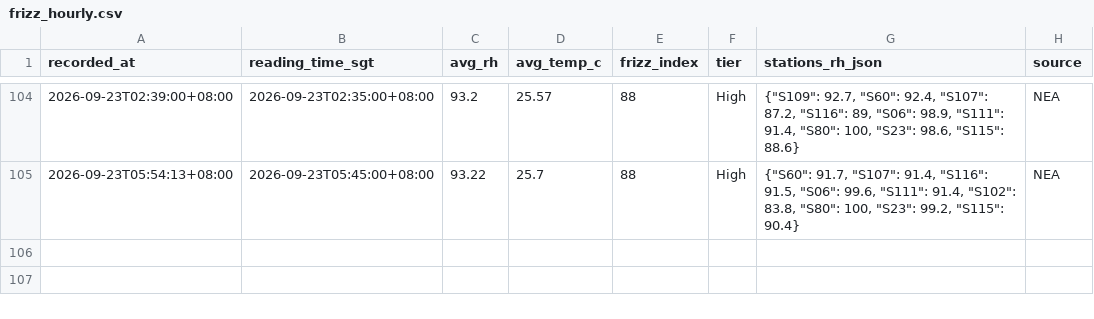
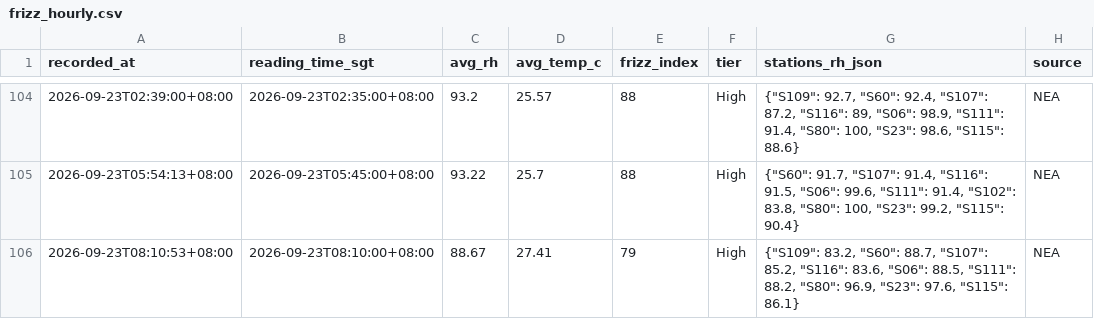
Before and after one commit to salonherabeauty-dev/hera-frizz-data, a CSV file: data/frizz_hourly.csv, drawn as a sheet; only a part is shown, gaps mark what is left out.

```diff
--- a/data/frizz_hourly.csv
+++ b/data/frizz_hourly.csv
@@ -105 +105,2 @@ recorded_at,reading_time_sgt,avg_rh,avg_temp_c,frizz_index,tier,stations_rh_json
 2026-09-23T05:54:13+08:00,2026-09-23T05:45:00+08:00,93.22,25.7,88,High,"{""S60"": 91.7, ""S107"": 91.4, ""S116"": 91.5, ""S06"": 99.6, ""S111"": 91.4, ""S102"": 83.8, ""S80"": 100, ""S23"": 99.2, ""S115"": 90.4}",NEA
+2026-09-23T08:10:53+08:00,2026-09-23T08:10:00+08:00,88.67,27.41,79,High,"{""S109"": 83.2, ""S60"": 88.7, ""S107"": 85.2, ""S116"": 83.6, ""S06"": 88.5, ""S111"": 88.2, ""S80"": 96.9, ""S23"": 97.6, ""S115"": 86.1}",NEA
```
